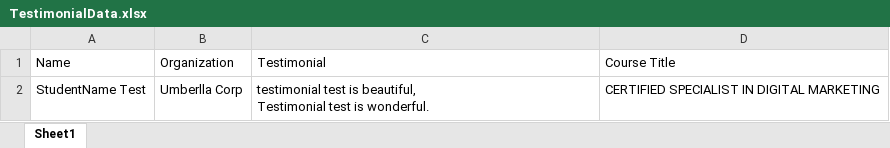
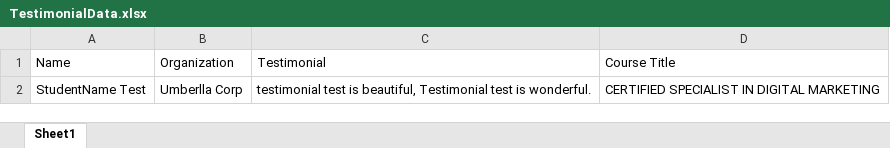
Before and after one commit to naveenjotron/ictk, an Excel workbook: MainProject/CommonFiles/TestimonialData.xlsx, sheet Sheet1, drawn as a sheet; values as stored, in another font and other column widths than the file's, no borders; the diff names each change by its address in the sheet, - before the commit and + after, or states it on an @@ line.

```diff
--- a/MainProject/CommonFiles/TestimonialData.xlsx (sheet Sheet1)
+++ b/MainProject/CommonFiles/TestimonialData.xlsx (sheet Sheet1)
-C2 (Testimonial): …is wonderful.
+C2 (Testimonial): …is wonderful.
```
Also changed, not shown: MainProject/CommonFiles/AddCourseData.xlsx, 3 other files.
